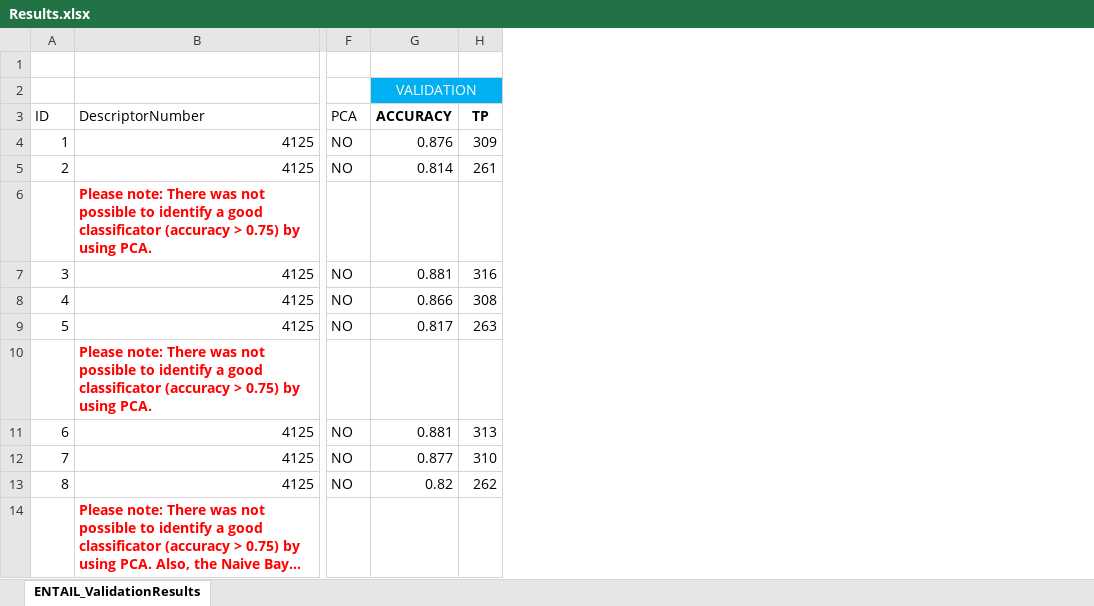
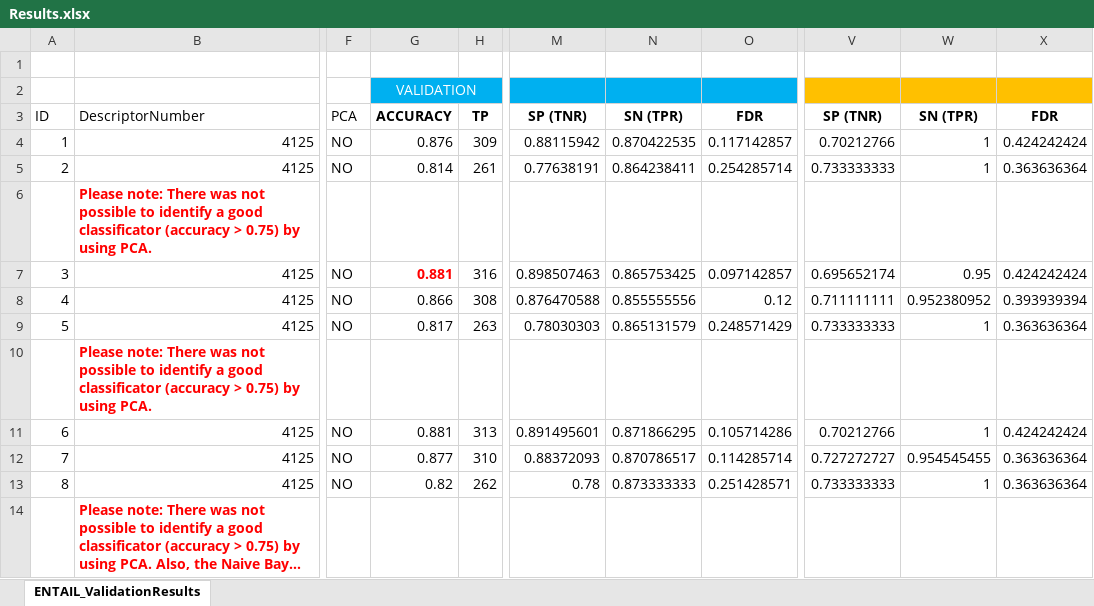
Before and after one commit to luigidibiasi/ENTAIL, an Excel workbook: Results/Results.xlsx, sheet ENTAIL_ValidationResults, drawn as a sheet; only a part is shown, gaps mark what is left out; long unchanged cells end in …; values as stored, in another font and other column widths than the file's, no borders; the diff names each change by its address in the sheet, - before the commit and + after, or states it on an @@ line.

Commit message:
added binary for entail3

```diff
--- a/Results/Results.xlsx (sheet ENTAIL_ValidationResults)
+++ b/Results/Results.xlsx (sheet ENTAIL_ValidationResults)
+column M, rows 3-13: SP (TNR) | 0.88115942 | 0.77638191 |  | 0.898507463 | 0.876470588 | 0.78030303 |  | 0.891495601 | 0.88372093 | 0.78
+column N, rows 3-13: SN (TPR) | 0.870422535 | 0.864238411 |  | 0.865753425 | 0.855555556 | 0.865131579 |  | 0.871866295 | 0.870786517 | 0.873333333
+column O, rows 3-13: FDR | 0.117142857 | 0.254285714 |  | 0.097142857 | 0.12 | 0.248571429 |  | 0.105714286 | 0.114285714 | 0.251428571
+column V, rows 3-13: SP (TNR) | 0.70212766 | 0.733333333 |  | 0.695652174 | 0.711111111 | 0.733333333 |  | 0.70212766 | 0.727272727 | 0.733333333
+column W, rows 3-13: SN (TPR) | 1 | 1 |  | 0.95 | 0.952380952 | 1 |  | 1 | 0.954545455 | 1
+column X, rows 3-13: FDR | 0.424242424 | 0.363636364 |  | 0.424242424 | 0.393939394 | 0.363636364 |  | 0.424242424 | 0.363636364 | 0.363636364
@@ G7 bold: off → on, text colour: black → #FF0000 @@
```
Also changed, not shown: 16 other files.
